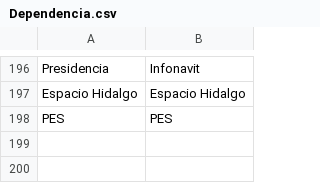
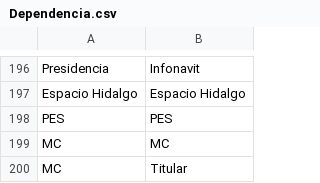
Before and after one commit to thelonious9/radio, a CSV file: Dependencia.csv, drawn as a sheet; only a part is shown, gaps mark what is left out; the diff names each change by its address in the sheet, - before the commit and + after, or states it on an @@ line.

Commit message:
Añadimos MC

```diff
--- a/Dependencia.csv
+++ b/Dependencia.csv
+row 199: MC | MC
+row 200: MC | Titular
```
